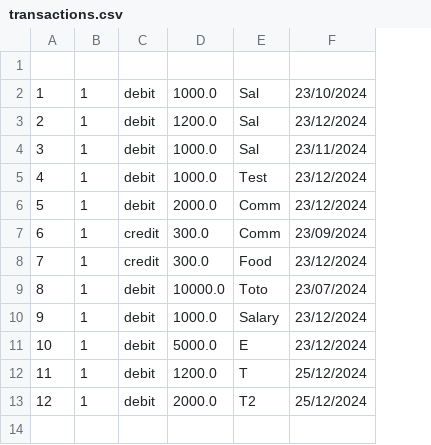
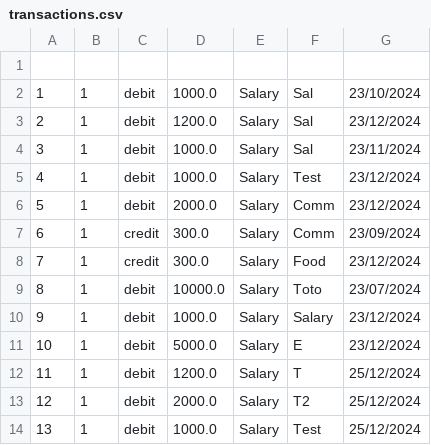
Before and after one commit to wikhing/FOP_Assignment_T2, a CSV file: src/topic_2_ledger_system/saved/transactions.csv, drawn as a sheet; the diff names each change by its address in the sheet, - before the commit and + after, or states it on an @@ line.

Commit message:
Add things to transaction

```diff
--- a/src/topic_2_ledger_system/saved/transactions.csv
+++ b/src/topic_2_ledger_system/saved/transactions.csv
+column E, rows 2-13: all Salary
+row 14: 13 | 1 | debit | 1000.0 | Salary | Test | 25/12/2024
```
Also changed, not shown: 8 other files.
